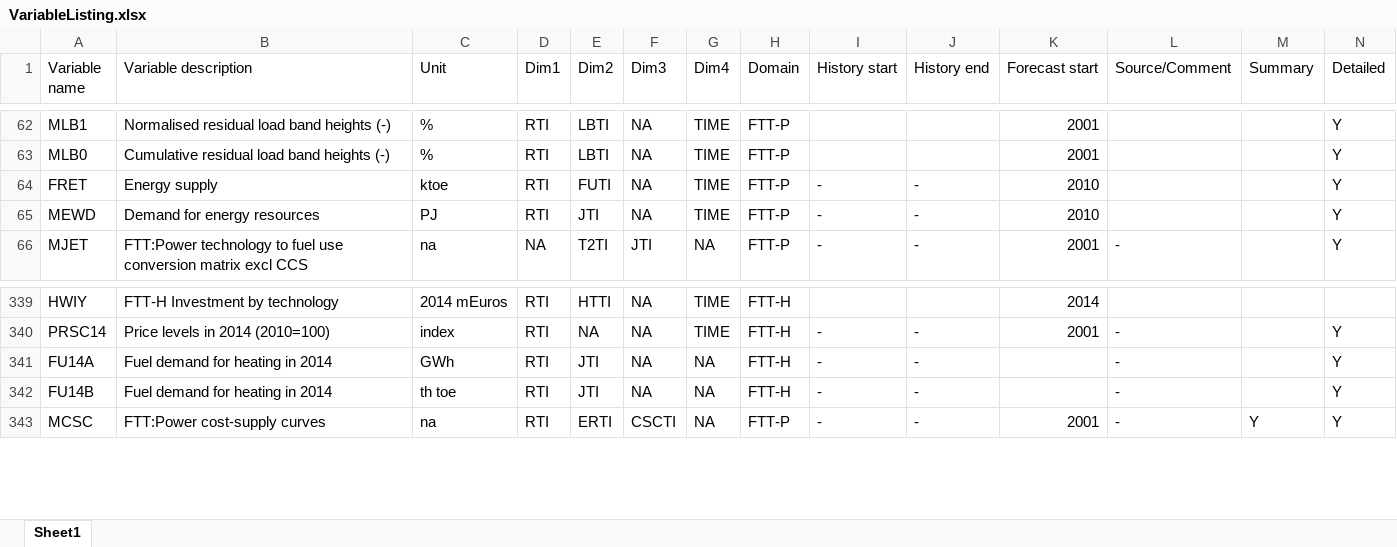
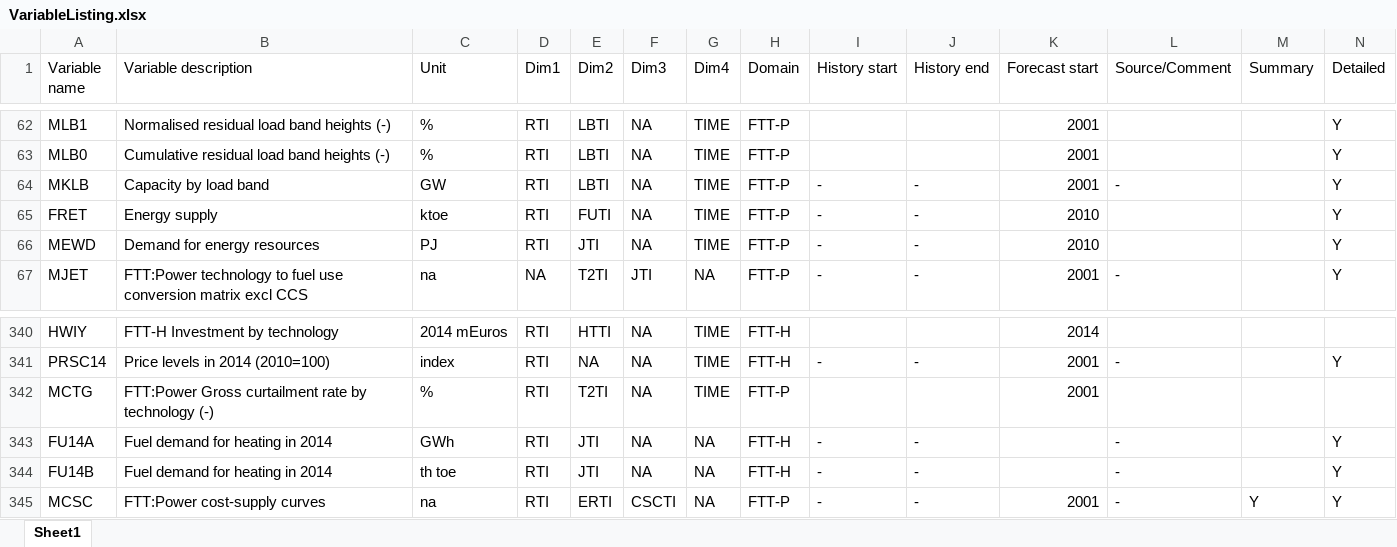
Before and after one commit to cpmodel/FTT_StandAlone, an Excel workbook: Utilities/titles/VariableListing.xlsx, sheet Sheet1, drawn as a sheet; only a part is shown, gaps mark what is left out; values as stored, in another font and other column widths than the file's, no borders; the diff names each change by its address in the sheet, - before the commit and + after, or states it on an @@ line.

Commit message:
fix variablelisting
Final changes to variablelisting to fix merge

```diff
--- a/Utilities/titles/VariableListing.xlsx (sheet Sheet1)
+++ b/Utilities/titles/VariableListing.xlsx (sheet Sheet1)
+row 64: MKLB | Capacity by load band | GW | RTI | LBTI | NA | TIME | FTT-P | - | - | 2001 | - |  | Y
+row 342: MCTG | FTT:Power Gross curtailment rate by technology (-) | % | RTI | T2TI | NA | TIME | FTT-P |  |  | 2001
```
